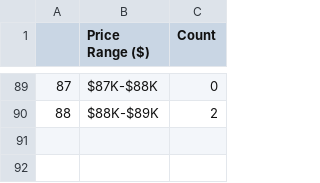
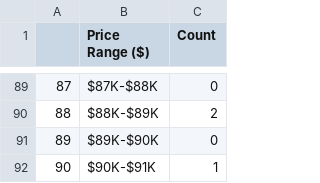
Before and after one commit to SecretSatoshis/Bitcoin-Weekly-Market-Update, a CSV file: 1k_bucket_table.csv, drawn as a sheet; only a part is shown, gaps mark what is left out; the diff names each change by its address in the sheet, - before the commit and + after, or states it on an @@ line.

```diff
--- a/1k_bucket_table.csv
+++ b/1k_bucket_table.csv
+row 91: 89 | $89K-$90K | 0
+row 92: 90 | $90K-$91K | 1
```
Also changed, not shown: 5k_bucket_table.csv, crypto_performance_table.csv, 15 other files.
